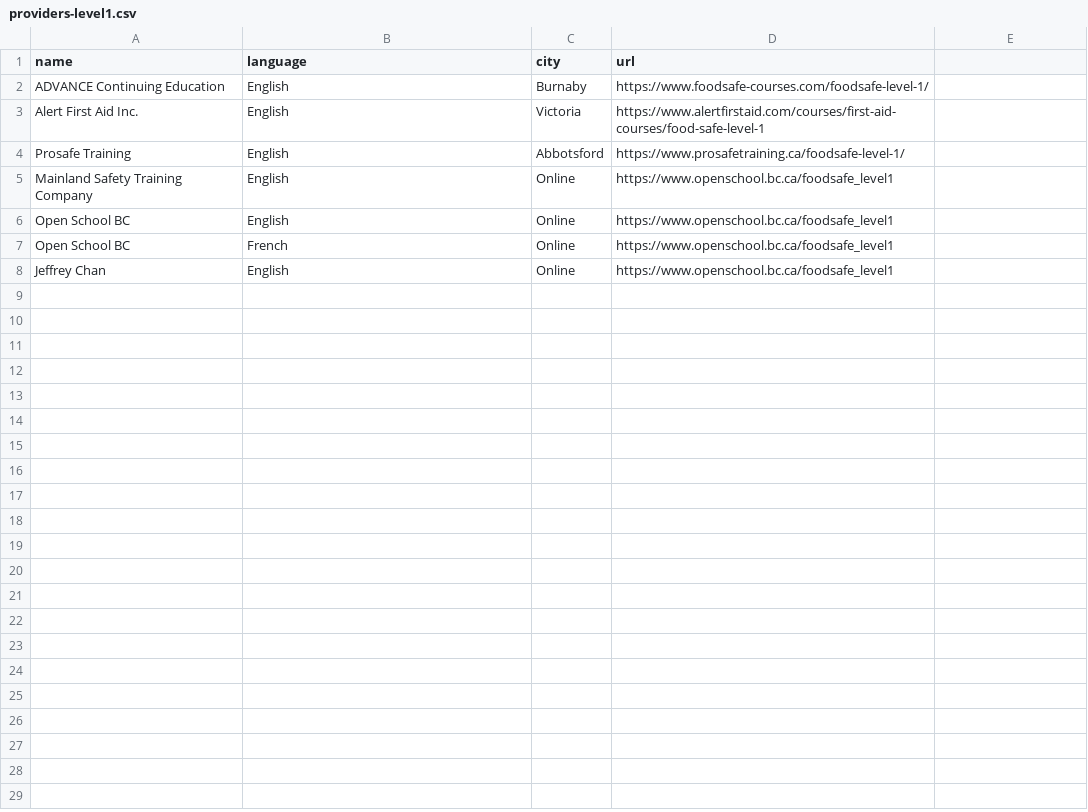
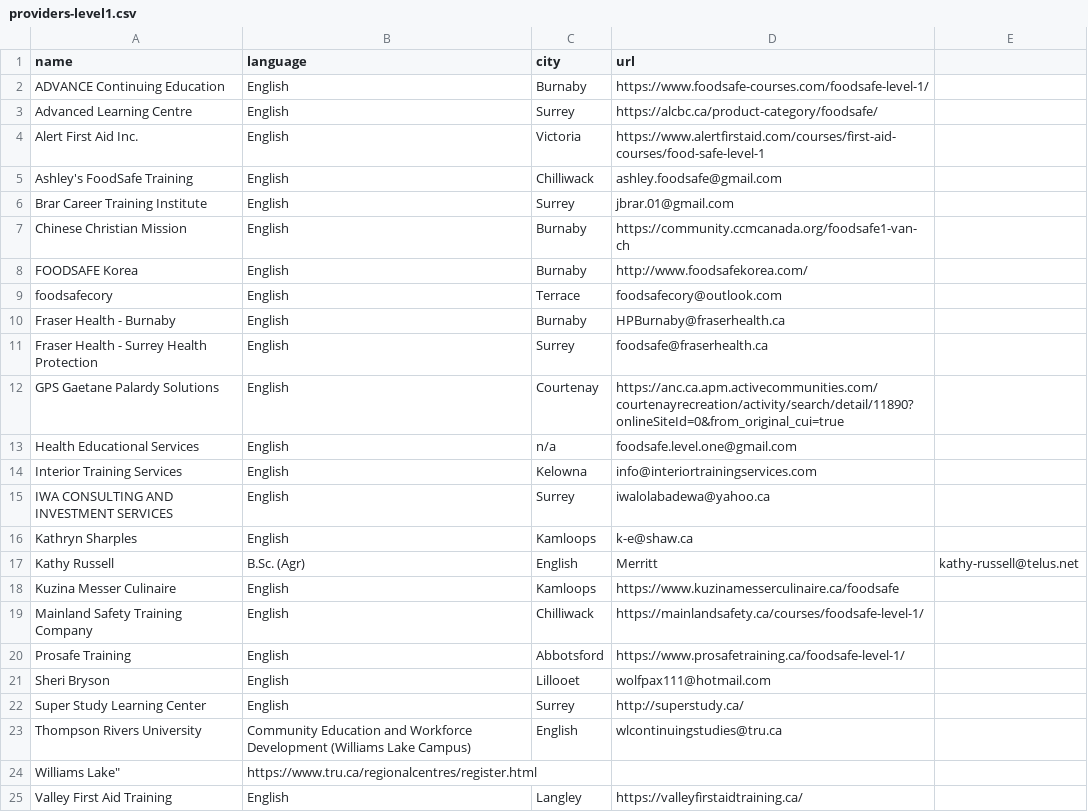
Before and after one commit to OpenSchoolBC/foodsafe-data, a CSV file: providers-level1.csv, drawn as a sheet.

Commit message:
Update providers-level1.csv

```diff
--- a/providers-level1.csv
+++ b/providers-level1.csv
@@ -2,7 +2,24 @@ name,language,city,url
 ADVANCE Continuing Education,English,Burnaby,https://www.foodsafe-courses.com/foodsafe-level-1/
+Advanced Learning Centre,English,Surrey,https://alcbc.ca/product-category/foodsafe/
 Alert First Aid Inc.,English,Victoria,https://www.alertfirstaid.com/courses/first-aid-courses/food-safe-level-1
+Ashley's FoodSafe Training,English,Chilliwack,ashley.foodsafe@gmail.com
+Brar Career Training Institute,English,Surrey,jbrar.01@gmail.com
+Chinese Christian Mission,English,Burnaby,https://community.ccmcanada.org/foodsafe1-van-ch
+FOODSAFE Korea,English,Burnaby,http://www.foodsafekorea.com/
+foodsafecory,English,Terrace,foodsafecory@outlook.com
+Fraser Health - Burnaby,English,Burnaby,HPBurnaby@fraserhealth.ca
+Fraser Health - Surrey Health Protection,English,Surrey,foodsafe@fraserhealth.ca
+GPS Gaetane Palardy Solutions,English,Courtenay,https://anc.ca.apm.activecommunities.com/courtenayrecreation/activity/search/detail/11890?onlineSiteId=0&from_original_cui=true
+Health Educational Services,English,n/a,foodsafe.level.one@gmail.com
+Interior Training Services,English,Kelowna,info@interiortrainingservices.com
+IWA CONSULTING AND INVESTMENT SERVICES,English,Surrey,iwalolabadewa@yahoo.ca
+Kathryn Sharples,English,Kamloops,k-e@shaw.ca
+Kathy Russell, B.Sc. (Agr),English,Merritt,kathy-russell@telus.net
+Kuzina Messer Culinaire,English,Kamloops,https://www.kuzinamesserculinaire.ca/foodsafe
+Mainland Safety Training Company,English,Chilliwack,https://mainlandsafety.ca/courses/foodsafe-level-1/
 Prosafe Training,English,Abbotsford,https://www.prosafetraining.ca/foodsafe-level-1/
-Mainland Safety Training Company,English,Online,https://www.openschool.bc.ca/foodsafe_level1
-Open School BC,English,Online,https://www.openschool.bc.ca/foodsafe_level1
-Open School BC,French,Online,https://www.openschool.bc.ca/foodsafe_level1
-Jeffrey Chan,English,Online,https://www.openschool.bc.ca/foodsafe_level1
+Sheri Bryson,English,Lillooet,wolfpax111@hotmail.com
+Super Study Learning Center,English,Surrey,http://superstudy.ca/
+Thompson Rivers University, Community Education and Workforce Development (Williams Lake Campus),English,wlcontinuingstudies@tru.ca
+Williams Lake",https://www.tru.ca/regionalcentres/register.html
+Valley First Aid Training,English,Langley,https://valleyfirstaidtraining.ca/
```
